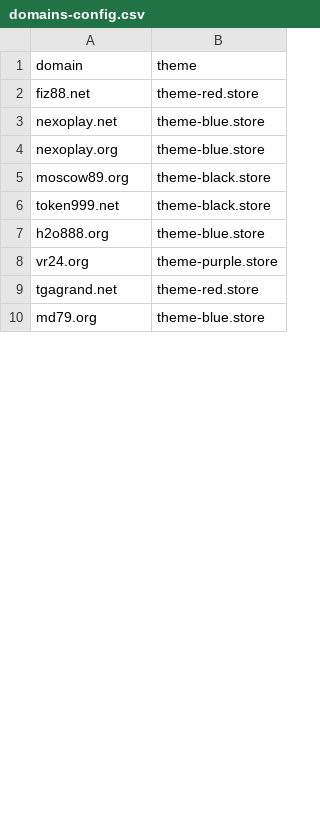
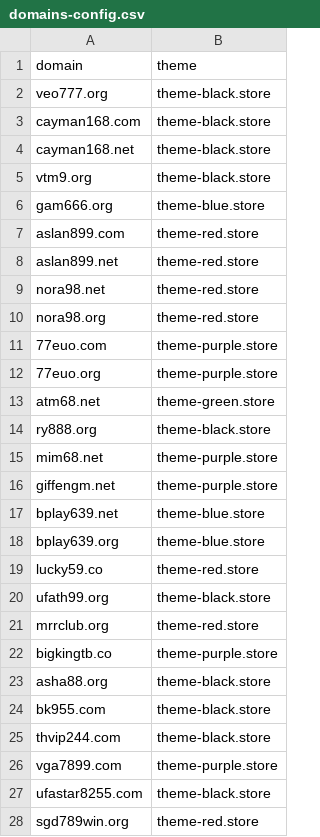
Before and after one commit to AnonymousVS/Website-Daily-Create, a CSV file: domains-config.csv, drawn as a sheet; only a part is shown; the diff covers the shown part only.

Commit message:
Update domains-config.csv

```diff
--- a/domains-config.csv
+++ b/domains-config.csv
@@ -1,10 +1,28 @@
 domain,theme
-fiz88.net,theme-red.store
-nexoplay.net,theme-blue.store
-nexoplay.org,theme-blue.store
-moscow89.org,theme-black.store
-token999.net,theme-black.store
-h2o888.org,theme-blue.store
-vr24.org,theme-purple.store
-tgagrand.net,theme-red.store
-md79.org,theme-blue.store
+veo777.org,theme-black.store
+cayman168.com,theme-black.store
+cayman168.net,theme-black.store
+vtm9.org,theme-black.store
+gam666.org,theme-blue.store
+aslan899.com,theme-red.store
+aslan899.net,theme-red.store
+nora98.net,theme-red.store
+nora98.org,theme-red.store
+77euo.com,theme-purple.store
+77euo.org,theme-purple.store
+atm68.net,theme-green.store
+ry888.org,theme-black.store
+mim68.net,theme-purple.store
+giffengm.net,theme-purple.store
+bplay639.net,theme-blue.store
+bplay639.org,theme-blue.store
+lucky59.co,theme-red.store
+ufath99.org,theme-black.store
+mrrclub.org,theme-red.store
+bigkingtb.co,theme-purple.store
+asha88.org,theme-black.store
+bk955.com,theme-black.store
+thvip244.com,theme-black.store
+vga7899.com,theme-purple.store
+ufastar8255.com,theme-black.store
+sgd789win.org,theme-red.store
```
Also changed, not shown: 2 added rows, 4 removed rows and 3 edited cells elsewhere in this file.
